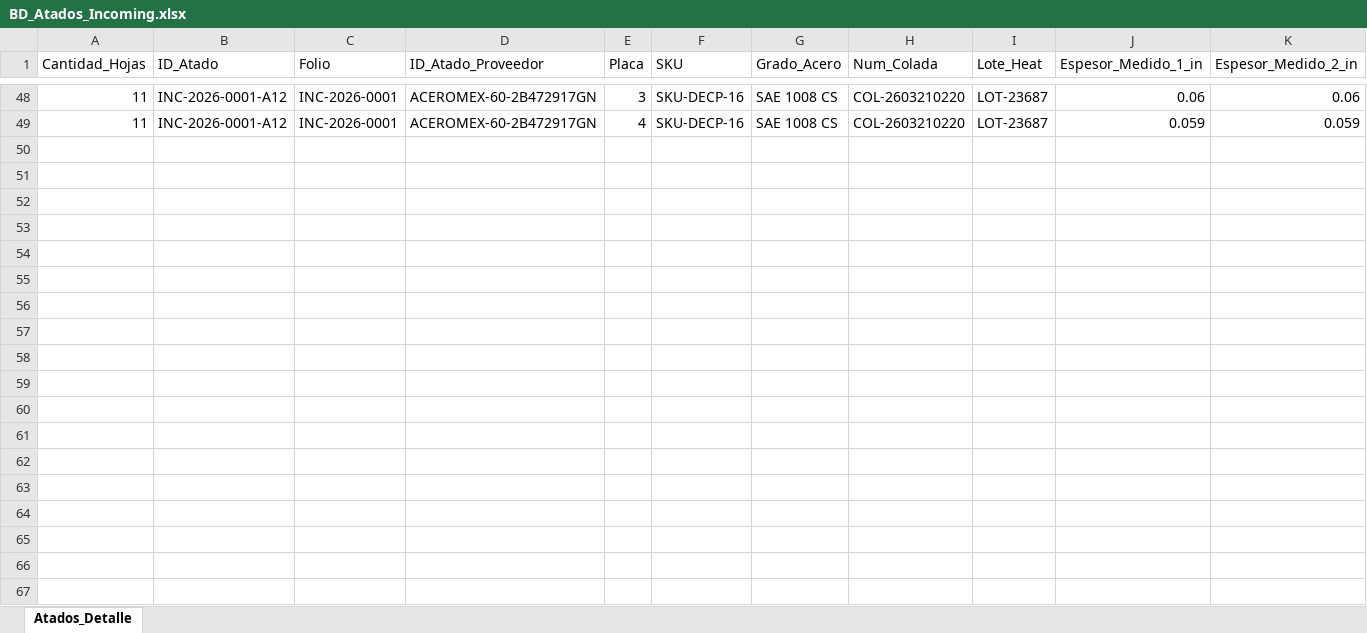
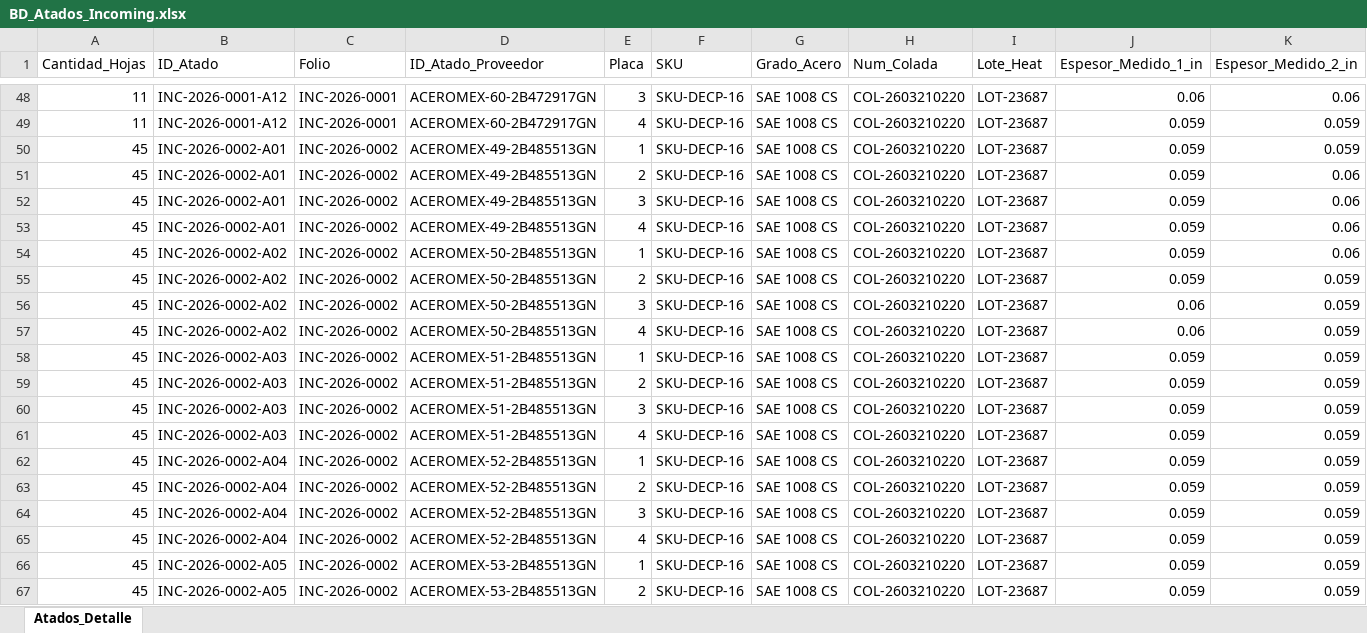
Before and after one commit to jesusalbertomoraleslopez-byte/incoming-calidad, an Excel workbook: BD_Atados_Incoming.xlsx, sheet Atados_Detalle, drawn as a sheet; only a part is shown, gaps mark what is left out; values as stored, in another font and other column widths than the file's, no borders; rows hold the shown columns only; the diff covers the shown part only; the diff names each change by its address in the sheet, - before the commit and + after, or states it on an @@ line.

Commit message:
Auto-registro SGC: Folio INC-2026-0002

```diff
--- a/BD_Atados_Incoming.xlsx (sheet Atados_Detalle)
+++ b/BD_Atados_Incoming.xlsx (sheet Atados_Detalle)
+row 50: 45 | INC-2026-0002-A01 | INC-2026-0002 | ACEROMEX-49-2B485513GN | 1 | SKU-DECP-16 | SAE 1008 CS | COL-2603210220 | LOT-23687 | 0.059 | 0.059
+row 51: 45 | INC-2026-0002-A01 | INC-2026-0002 | ACEROMEX-49-2B485513GN | 2 | SKU-DECP-16 | SAE 1008 CS | COL-2603210220 | LOT-23687 | 0.059 | 0.06
+row 52: 45 | INC-2026-0002-A01 | INC-2026-0002 | ACEROMEX-49-2B485513GN | 3 | SKU-DECP-16 | SAE 1008 CS | COL-2603210220 | LOT-23687 | 0.059 | 0.06
+row 53: 45 | INC-2026-0002-A01 | INC-2026-0002 | ACEROMEX-49-2B485513GN | 4 | SKU-DECP-16 | SAE 1008 CS | COL-2603210220 | LOT-23687 | 0.059 | 0.06
+row 54: 45 | INC-2026-0002-A02 | INC-2026-0002 | ACEROMEX-50-2B485513GN | 1 | SKU-DECP-16 | SAE 1008 CS | COL-2603210220 | LOT-23687 | 0.059 | 0.06
+row 55: 45 | INC-2026-0002-A02 | INC-2026-0002 | ACEROMEX-50-2B485513GN | 2 | SKU-DECP-16 | SAE 1008 CS | COL-2603210220 | LOT-23687 | 0.059 | 0.059
+row 56: 45 | INC-2026-0002-A02 | INC-2026-0002 | ACEROMEX-50-2B485513GN | 3 | SKU-DECP-16 | SAE 1008 CS | COL-2603210220 | LOT-23687 | 0.06 | 0.059
+row 57: 45 | INC-2026-0002-A02 | INC-2026-0002 | ACEROMEX-50-2B485513GN | 4 | SKU-DECP-16 | SAE 1008 CS | COL-2603210220 | LOT-23687 | 0.06 | 0.059
+row 58: 45 | INC-2026-0002-A03 | INC-2026-0002 | ACEROMEX-51-2B485513GN | 1 | SKU-DECP-16 | SAE 1008 CS | COL-2603210220 | LOT-23687 | 0.059 | 0.059
+row 59: 45 | INC-2026-0002-A03 | INC-2026-0002 | ACEROMEX-51-2B485513GN | 2 | SKU-DECP-16 | SAE 1008 CS | COL-2603210220 | LOT-23687 | 0.059 | 0.059
+row 60: 45 | INC-2026-0002-A03 | INC-2026-0002 | ACEROMEX-51-2B485513GN | 3 | SKU-DECP-16 | SAE 1008 CS | COL-2603210220 | LOT-23687 | 0.059 | 0.059
+row 61: 45 | INC-2026-0002-A03 | INC-2026-0002 | ACEROMEX-51-2B485513GN | 4 | SKU-DECP-16 | SAE 1008 CS | COL-2603210220 | LOT-23687 | 0.059 | 0.059
+row 62: 45 | INC-2026-0002-A04 | INC-2026-0002 | ACEROMEX-52-2B485513GN | 1 | SKU-DECP-16 | SAE 1008 CS | COL-2603210220 | LOT-23687 | 0.059 | 0.059
+row 63: 45 | INC-2026-0002-A04 | INC-2026-0002 | ACEROMEX-52-2B485513GN | 2 | SKU-DECP-16 | SAE 1008 CS | COL-2603210220 | LOT-23687 | 0.059 | 0.059
+row 64: 45 | INC-2026-0002-A04 | INC-2026-0002 | ACEROMEX-52-2B485513GN | 3 | SKU-DECP-16 | SAE 1008 CS | COL-2603210220 | LOT-23687 | 0.059 | 0.059
+row 65: 45 | INC-2026-0002-A04 | INC-2026-0002 | ACEROMEX-52-2B485513GN | 4 | SKU-DECP-16 | SAE 1008 CS | COL-2603210220 | LOT-23687 | 0.059 | 0.059
+row 66: 45 | INC-2026-0002-A05 | INC-2026-0002 | ACEROMEX-53-2B485513GN | 1 | SKU-DECP-16 | SAE 1008 CS | COL-2603210220 | LOT-23687 | 0.059 | 0.059
+row 67: 45 | INC-2026-0002-A05 | INC-2026-0002 | ACEROMEX-53-2B485513GN | 2 | SKU-DECP-16 | SAE 1008 CS | COL-2603210220 | LOT-23687 | 0.059 | 0.059
```
Also changed, not shown: 30 added rows elsewhere in this sheet, BD_Reportes_Incoming.xlsx, 15 other files.
